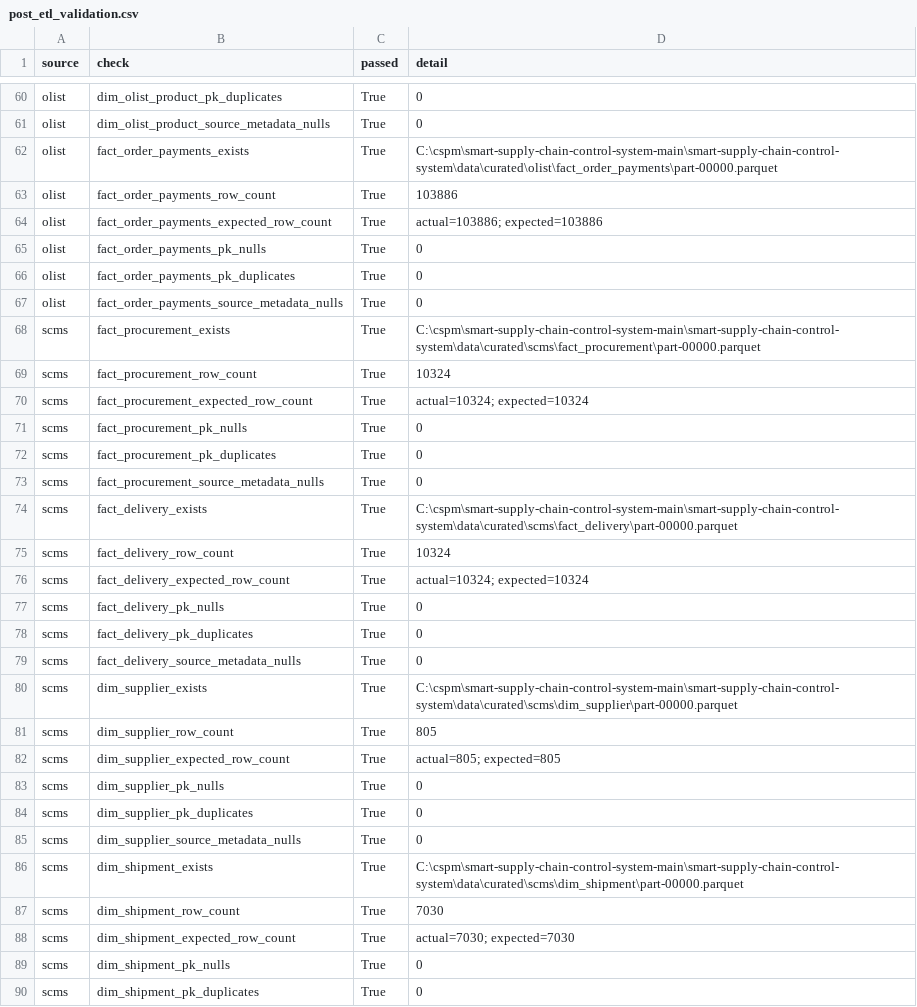
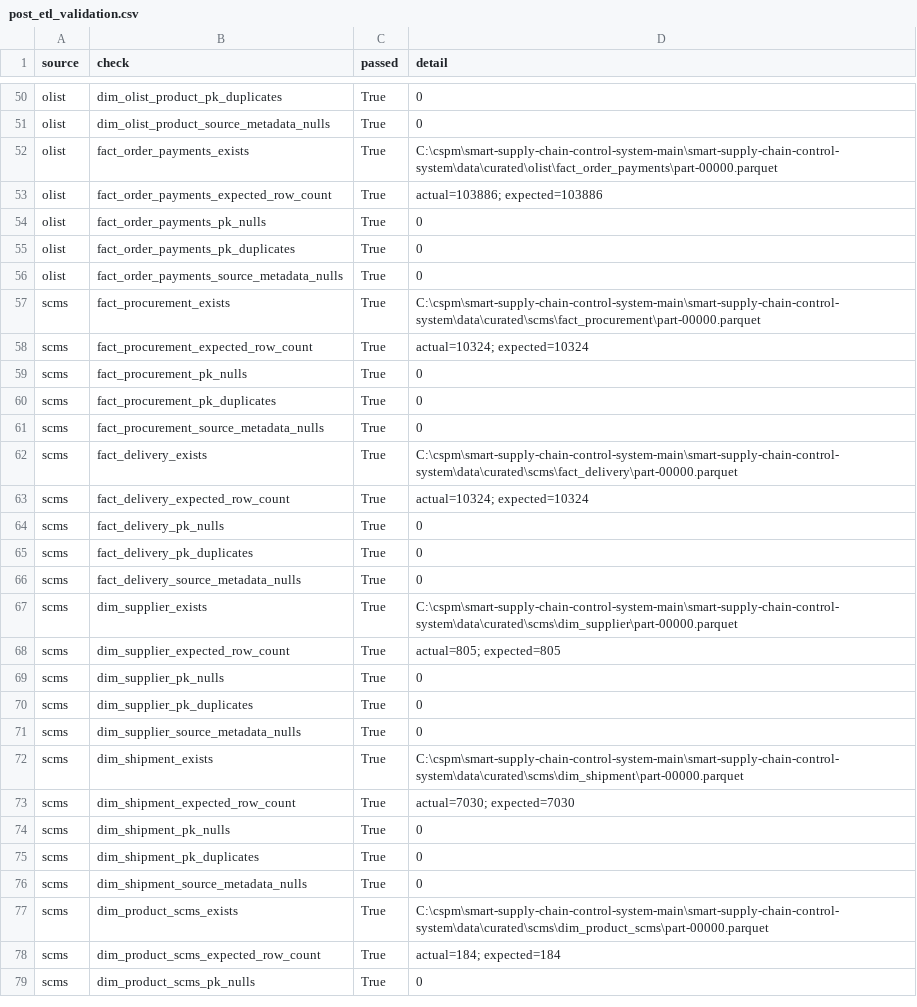
Before and after one commit to Sahithi2705/smart-supply-chain-control-system, a CSV file: module1_data_integration/validation/post_etl_validation.csv, drawn as a sheet; only a part is shown, gaps mark what is left out; the shorter side is filled out with more unchanged rows; the diff covers the shown part only; the diff names each change by its address in the sheet, - before the commit and + after, or states it on an @@ line.

```diff
--- a/module1_data_integration/validation/post_etl_validation.csv
+++ b/module1_data_integration/validation/post_etl_validation.csv
-row 63: olist | fact_order_payments_row_count | True | 103886
-row 69: scms | fact_procurement_row_count | True | 10324
-row 75: scms | fact_delivery_row_count | True | 10324
-row 81: scms | dim_supplier_row_count | True | 805
-row 87: scms | dim_shipment_row_count | True | 7030
```
Also changed, not shown: 11 removed rows and 5 edited cells elsewhere in this file, 6 other files.
